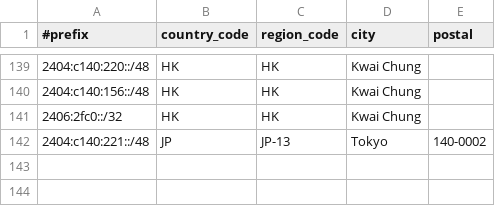
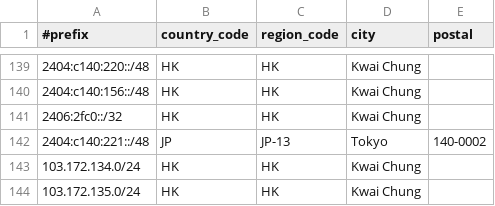
Before and after one commit to Joe-Ng-1998/AS138997-IP-Geo-Feed, a CSV file: data.csv, drawn as a sheet; only a part is shown, gaps mark what is left out.

Commit message:
Update data.csv

```diff
--- a/data.csv
+++ b/data.csv
@@ -142 +142,3 @@
 2404:c140:221::/48,JP,JP-13,Tokyo,140-0002
+103.172.134.0/24,HK,HK,Kwai Chung,
+103.172.135.0/24,HK,HK,Kwai Chung,
```
